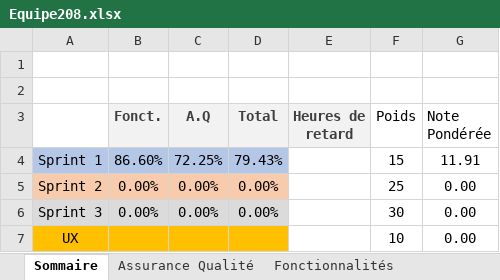
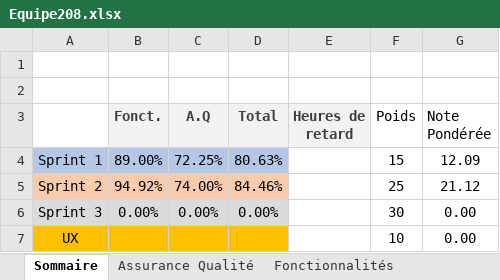
Before and after one commit to marcoriopel/polydessin-capstone-project, an Excel workbook: Equipe208.xlsx, sheet Sommaire, drawn as a sheet; values as stored, in another font and other column widths than the file's, no borders; the diff names each change by its address in the sheet, - before the commit and + after, or states it on an @@ line.

```diff
--- a/Equipe208.xlsx (sheet Sommaire)
+++ b/Equipe208.xlsx (sheet Sommaire)
-B4 (Fonct.): 86.60%
+B4 (Fonct.): 89.00%
-D4 (Total): 79.43%
+D4 (Total): 80.63%
-G4 (Note Pondérée): 11.91
+G4 (Note Pondérée): 12.09
-B5 (Fonct.): 0.00%
+B5 (Fonct.): 94.92%
-C5 (A.Q): 0.00%
+C5 (A.Q): 74.00%
-D5 (Total): 0.00%
+D5 (Total): 84.46%
-G5 (Note Pondérée): 0.00
+G5 (Note Pondérée): 21.12
```
Also changed, not shown: sheet Fonctionnalités, sheet Assurance Qualité, 1 other file.
